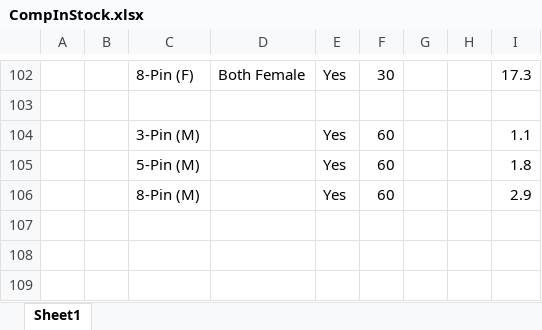
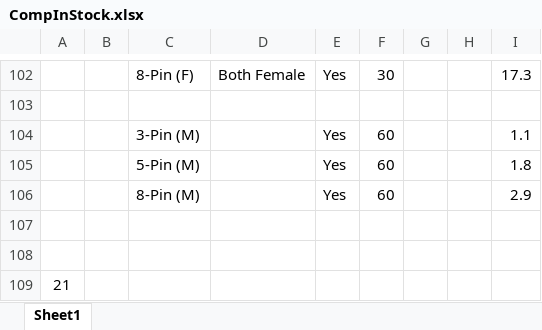
Before and after one commit to nmaiti/smartswitchboard, an Excel workbook: Hardware/BOM/CompInStock.xlsx, sheet Sheet1, drawn as a sheet; only a part is shown, gaps mark what is left out; values as stored, in another font and other column widths than the file's, no borders; charts and pictures not drawn; the diff names each change by its address in the sheet, - before the commit and + after, or states it on an @@ line.

```diff
--- a/Hardware/BOM/CompInStock.xlsx (sheet Sheet1)
+++ b/Hardware/BOM/CompInStock.xlsx (sheet Sheet1)
+row 107: (empty)
+row 108: (empty)
+row 109: 21
```
Also changed, not shown: 19 other files.
